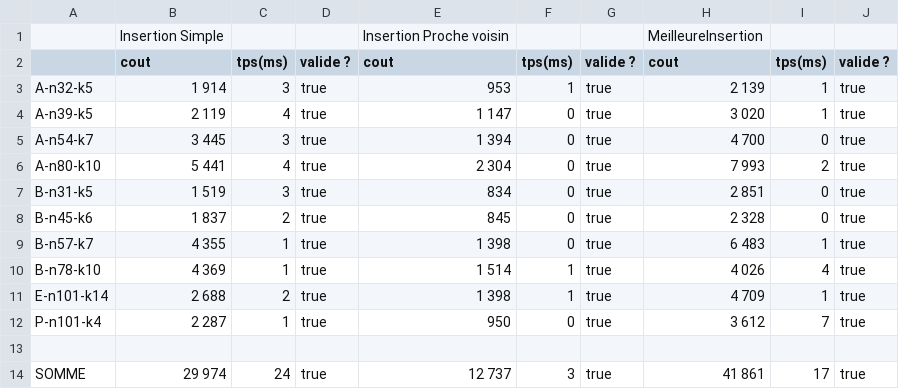
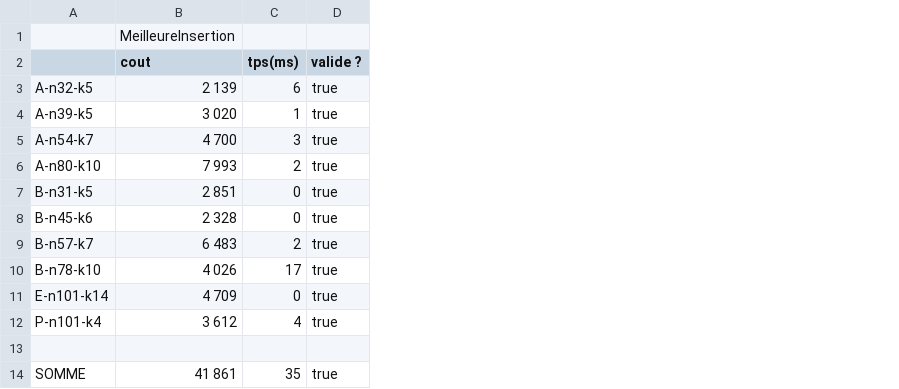
Before and after one commit to Nactik/POO4---CVRP-, a CSV file: results.csv, drawn as a sheet; removed rows and columns are numbered as before the commit, all else as after; the diff names each change by its address in the sheet, - before the commit and + after, or states it on an @@ line.

```diff
--- a/results.csv
+++ b/results.csv
-column B (cout), row 1: Insertion Simple; rows 3-14: 1 914 | 2 119 | 3 445 | 5 441 | 1 519 | 1 837 | 4 355 | 4 369 | 2 688 | 2 287 |  | 29 974
-column C (tps(ms)), rows 3-14: 3 | 4 | 3 | 4 | 3 | 2 | 1 | 1 | 2 | 1 |  | 24
-column D (valide ?), rows 3-14: true | true | true | true | true | true | true | true | true | true |  | true
-column E (cout), row 1: Insertion Proche voisin; rows 3-14: 953 | 1 147 | 1 394 | 2 304 | 834 | 845 | 1 398 | 1 514 | 1 398 | 950 |  | 12 737
-column F (tps(ms)), rows 3-14: 1 | 0 | 0 | 0 | 0 | 0 | 0 | 1 | 1 | 0 |  | 3
-column G (valide ?), rows 3-14: true | true | true | true | true | true | true | true | true | true |  | true
-C3 (tps(ms)): 1
+C3 (tps(ms)): 6
-C5 (tps(ms)): 0
+C5 (tps(ms)): 3
-C9 (tps(ms)): 1
+C9 (tps(ms)): 2
-C10 (tps(ms)): 4
+C10 (tps(ms)): 17
-C11 (tps(ms)): 1
+C11 (tps(ms)): 0
-C12 (tps(ms)): 7
+C12 (tps(ms)): 4
-C14 (tps(ms)): 17
+C14 (tps(ms)): 35
```
Also changed, not shown: 18 other files.
